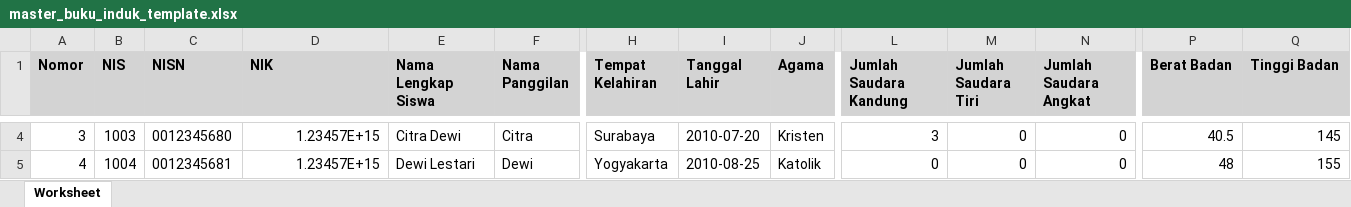
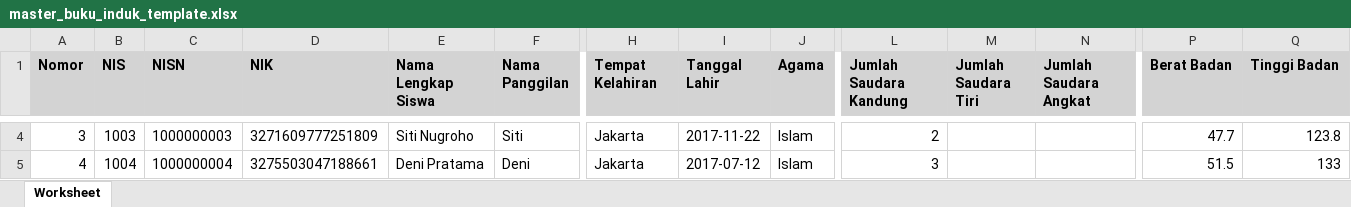
Before and after one commit to wahyusmktel/buku-induk, an Excel workbook: public/templates/master_buku_induk_template.xlsx, sheet Worksheet, drawn as a sheet; only a part is shown, gaps mark what is left out; values as stored, in another font and other column widths than the file's, no borders; the diff covers the shown part only; the diff names each change by its address in the sheet, - before the commit and + after, or states it on an @@ line.

```diff
--- a/public/templates/master_buku_induk_template.xlsx (sheet Worksheet)
+++ b/public/templates/master_buku_induk_template.xlsx (sheet Worksheet)
-C4 (NISN): 0012345680
+C4 (NISN): 1000000003
-D4 (NIK): 1.23457E+15
+D4 (NIK): 3271609777251809
-E4 (Nama Lengkap Siswa): Citra Dewi
+E4 (Nama Lengkap Siswa): Siti Nugroho
-F4 (Nama Panggilan): Citra
+F4 (Nama Panggilan): Siti
-H4 (Tempat Kelahiran): Surabaya
+H4 (Tempat Kelahiran): Jakarta
-I4 (Tanggal Lahir): 2010-07-20
+I4 (Tanggal Lahir): 2017-11-22
-J4 (Agama): Kristen
+J4 (Agama): Islam
-L4 (Jumlah Saudara Kandung): 3
+L4 (Jumlah Saudara Kandung): 2
-M4:M5 (Jumlah Saudara Tiri): 0
+M4:M5 (Jumlah Saudara Tiri): (empty)
-N4:N5 (Jumlah Saudara Angkat): 0
+N4:N5 (Jumlah Saudara Angkat): (empty)
-P4 (Berat Badan): 40.5
+P4 (Berat Badan): 47.7
-Q4 (Tinggi Badan): 145
+Q4 (Tinggi Badan): 123.8
-C5 (NISN): 0012345681
+C5 (NISN): 1000000004
-D5 (NIK): 1.23457E+15
+D5 (NIK): 3275503047188661
-E5 (Nama Lengkap Siswa): Dewi Lestari
+E5 (Nama Lengkap Siswa): Deni Pratama
-F5 (Nama Panggilan): Dewi
+F5 (Nama Panggilan): Deni
-H5 (Tempat Kelahiran): Yogyakarta
+H5 (Tempat Kelahiran): Jakarta
-I5 (Tanggal Lahir): 2010-08-25
+I5 (Tanggal Lahir): 2017-07-12
-J5 (Agama): Katolik
+J5 (Agama): Islam
-L5 (Jumlah Saudara Kandung): 0
+L5 (Jumlah Saudara Kandung): 3
-P5 (Berat Badan): 48
+P5 (Berat Badan): 51.5
-Q5 (Tinggi Badan): 155
+Q5 (Tinggi Badan): 133
```
Also changed, not shown: 25 added rows and 91 edited cells elsewhere in this sheet, 35 other files.
